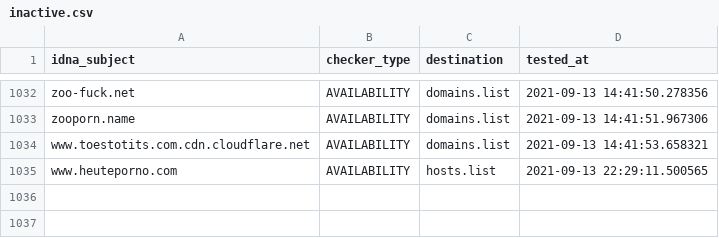
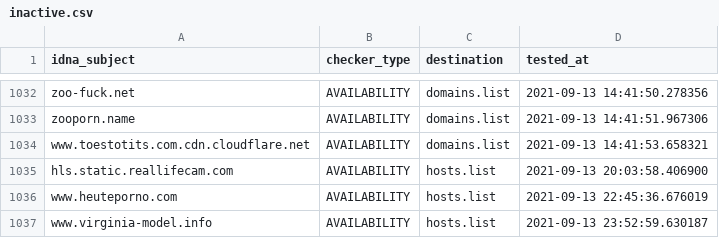
Before and after one commit to porn-records/Porn-Records, a CSV file: .pyfunceble/inactive.csv, drawn as a sheet; only a part is shown, gaps mark what is left out.

```diff
--- a/.pyfunceble/inactive.csv
+++ b/.pyfunceble/inactive.csv
@@ -1034,2 +1034,4 @@ zooporn.name,AVAILABILITY,domains.list,2021-09-13 14:41:51.967306
 www.toestotits.com.cdn.cloudflare.net,AVAILABILITY,domains.list,2021-09-13 14:41:53.658321
-www.heuteporno.com,AVAILABILITY,hosts.list,2021-09-13 22:29:11.500565
+hls.static.reallifecam.com,AVAILABILITY,hosts.list,2021-09-13 20:03:58.406900
+www.heuteporno.com,AVAILABILITY,hosts.list,2021-09-13 22:45:36.676019
+www.virginia-model.info,AVAILABILITY,hosts.list,2021-09-13 23:52:59.630187
```
Also changed, not shown: active_domains/output/wildcard.list/continue.csv, 24 other files.
